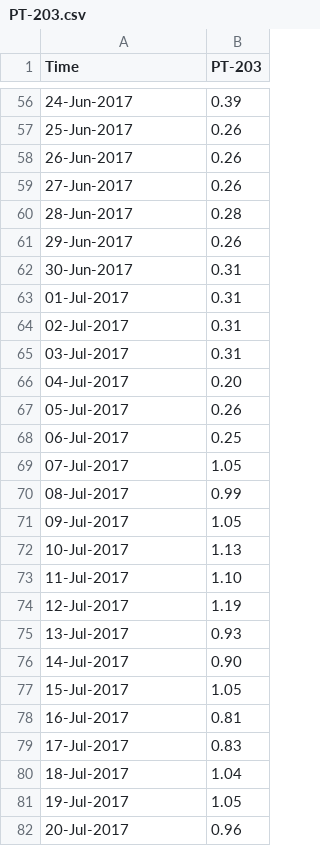
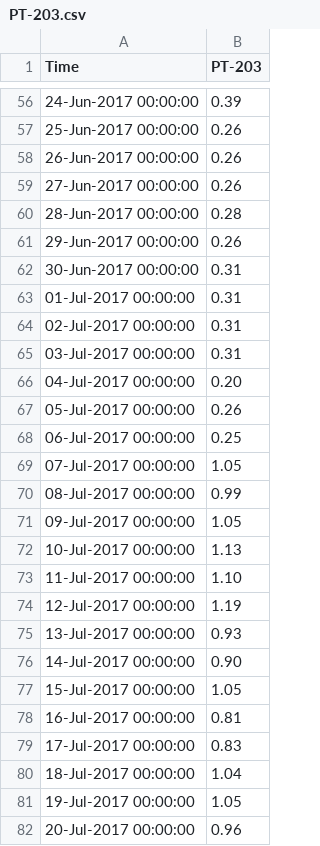
Before and after one commit to limingwu8/ML, a CSV file: RNN/short_term_prediction/dataset/sample_1_day/PT-203.csv, drawn as a sheet; only a part is shown, gaps mark what is left out; the diff covers the shown part only.

```diff
--- a/RNN/short_term_prediction/dataset/sample_1_day/PT-203.csv
+++ b/RNN/short_term_prediction/dataset/sample_1_day/PT-203.csv
@@ -56,27 +56,27 @@ Time,PT-203
-24-Jun-2017,0.39
-25-Jun-2017,0.26
-26-Jun-2017,0.26
-27-Jun-2017,0.26
-28-Jun-2017,0.28
-29-Jun-2017,0.26
-30-Jun-2017,0.31
-01-Jul-2017,0.31
-02-Jul-2017,0.31
-03-Jul-2017,0.31
-04-Jul-2017,0.20
-05-Jul-2017,0.26
-06-Jul-2017,0.25
-07-Jul-2017,1.05
-08-Jul-2017,0.99
-09-Jul-2017,1.05
-10-Jul-2017,1.13
-11-Jul-2017,1.10
-12-Jul-2017,1.19
-13-Jul-2017,0.93
-14-Jul-2017,0.90
-15-Jul-2017,1.05
-16-Jul-2017,0.81
-17-Jul-2017,0.83
-18-Jul-2017,1.04
-19-Jul-2017,1.05
-20-Jul-2017,0.96
+24-Jun-2017 00:00:00,0.39
+25-Jun-2017 00:00:00,0.26
+26-Jun-2017 00:00:00,0.26
+27-Jun-2017 00:00:00,0.26
+28-Jun-2017 00:00:00,0.28
+29-Jun-2017 00:00:00,0.26
+30-Jun-2017 00:00:00,0.31
+01-Jul-2017 00:00:00,0.31
+02-Jul-2017 00:00:00,0.31
+03-Jul-2017 00:00:00,0.31
+04-Jul-2017 00:00:00,0.20
+05-Jul-2017 00:00:00,0.26
+06-Jul-2017 00:00:00,0.25
+07-Jul-2017 00:00:00,1.05
+08-Jul-2017 00:00:00,0.99
+09-Jul-2017 00:00:00,1.05
+10-Jul-2017 00:00:00,1.13
+11-Jul-2017 00:00:00,1.10
+12-Jul-2017 00:00:00,1.19
+13-Jul-2017 00:00:00,0.93
+14-Jul-2017 00:00:00,0.90
+15-Jul-2017 00:00:00,1.05
+16-Jul-2017 00:00:00,0.81
+17-Jul-2017 00:00:00,0.83
+18-Jul-2017 00:00:00,1.04
+19-Jul-2017 00:00:00,1.05
+20-Jul-2017 00:00:00,0.96
```
Also changed, not shown: 116 edited cells elsewhere in this file.
